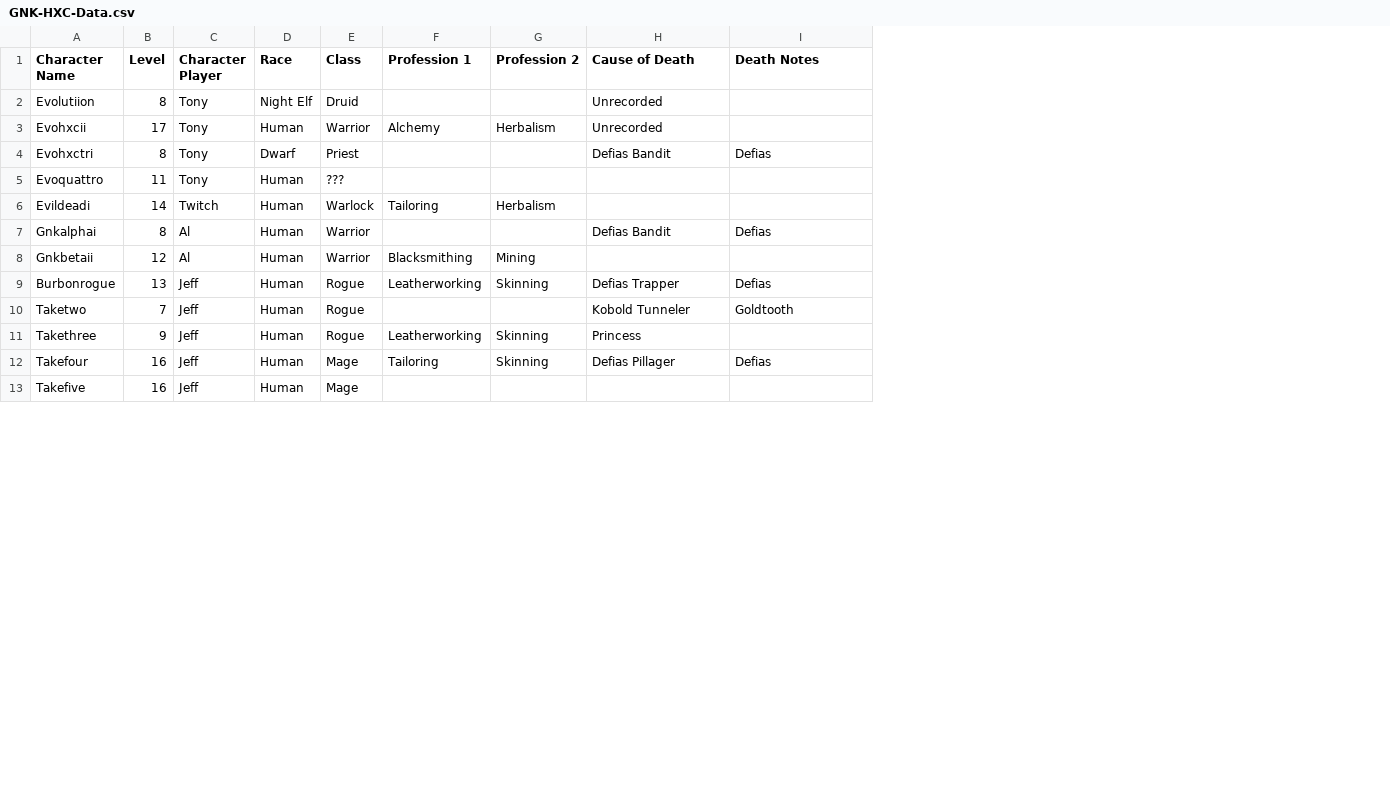
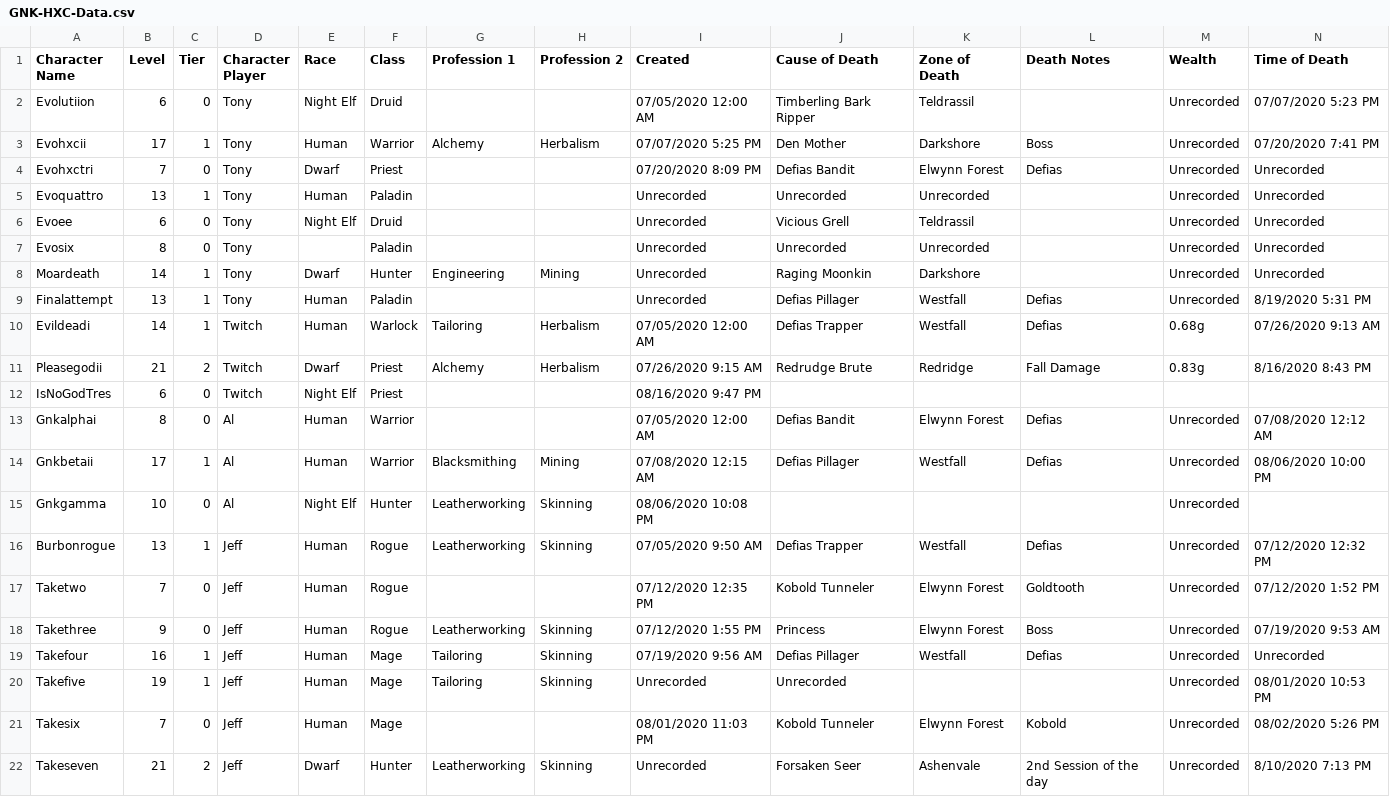
Before and after one commit to Twatch/GNK-HXC-Scripts, a CSV file: GNK-HXC-Data.csv, drawn as a sheet; only a part is shown; addresses are those after the commit; the diff covers the shown part only; the diff names each change by its address in the sheet, - before the commit and + after, or states it on an @@ line.

Commit message:
ORGANIZATION - Started splitting the Player-based stats into sub methods.  Next up to make those functions more generic

```diff
--- a/GNK-HXC-Data.csv
+++ b/GNK-HXC-Data.csv
+column C (Tier), rows 2-5: 0 | 1 | 0 | 1; row 10: 1; rows 13-14: 0 | 1; rows 16-20: 1 | 0 | 0 | 1 | 1
+column I (Created), rows 2-5: 07/05/2020 12:00 AM | 07/07/2020 5:25 PM | 07/20/2020 8:09 PM | Unrecorded; row 10: 07/05/2020 12:00 AM; rows 13-14: 07/05/2020 12:00 AM | 07/08/2020 12:15 AM; rows 16-20: 07/05/2020 9:50 AM | 07/12/2020 12:35 PM | 07/12/2020 1:55 PM | 07/19/2020 9:56 AM | Unrecorded
+column K (Zone of Death), rows 2-5: Teldrassil | Darkshore | Elwynn Forest | Unrecorded; row 10: Westfall; rows 13-14: Elwynn Forest | Westfall; rows 16-19: Westfall | Elwynn Forest | Elwynn Forest | Westfall
+column M (Wealth), rows 2-5: all Unrecorded; row 10: 0.68g; rows 13-14: Unrecorded | Unrecorded; rows 16-20: all Unrecorded
+column N (Time of Death), rows 2-5: 07/07/2020 5:23 PM | 07/20/2020 7:41 PM | Unrecorded | Unrecorded; row 10: 07/26/2020 9:13 AM; rows 13-14: 07/08/2020 12:12 AM | 08/06/2020 10:00 PM; rows 16-20: 07/12/2020 12:32 PM | 07/12/2020 1:52 PM | 07/19/2020 9:53 AM | Unrecorded | 08/01/2020 10:53 PM
-B2 (Level): 8
+B2 (Level): 6
-J2 (Cause of Death): Unrecorded
+J2 (Cause of Death): Timberling Bark Ripper
-J3 (Cause of Death): Unrecorded
+J3 (Cause of Death): Den Mother
-L3 (Death Notes): (empty)
+L3 (Death Notes): Boss
-B4 (Level): 8
+B4 (Level): 7
-B5 (Level): 11
+B5 (Level): 13
-F5 (Class): ???
+F5 (Class): Paladin
-J5 (Cause of Death): (empty)
+J5 (Cause of Death): Unrecorded
+row 6: Evoee | 6 | 0 | Tony | Night Elf | Druid |  |  | Unrecorded | Vicious Grell | Teldrassil |  | Unrecorded | Unrecorded
+row 7: Evosix | 8 | 0 | Tony |  | Paladin |  |  | Unrecorded | Unrecorded | Unrecorded |  | Unrecorded | Unrecorded
+row 8: Moardeath | 14 | 1 | Tony | Dwarf | Hunter | Engineering | Mining | Unrecorded | Raging Moonkin | Darkshore |  | Unrecorded | Unrecorded
+row 9: Finalattempt | 13 | 1 | Tony | Human | Paladin |  |  | Unrecorded | Defias Pillager | Westfall | Defias | Unrecorded | 8/19/2020 5:31 PM
-J10 (Cause of Death): (empty)
+J10 (Cause of Death): Defias Trapper
-L10 (Death Notes): (empty)
+L10 (Death Notes): Defias
+row 11: Pleasegodii | 21 | 2 | Twitch | Dwarf | Priest | Alchemy | Herbalism | 07/26/2020 9:15 AM | Redrudge Brute | Redridge | Fall Damage | 0.83g | 8/16/2020 8:43 PM
+row 12: IsNoGodTres | 6 | 0 | Twitch | Night Elf | Priest |  |  | 08/16/2020 9:47 PM
-B14 (Level): 12
+B14 (Level): 17
-J14 (Cause of Death): (empty)
+J14 (Cause of Death): Defias Pillager
-L14 (Death Notes): (empty)
+L14 (Death Notes): Defias
+row 15: Gnkgamma | 10 | 0 | Al | Night Elf | Hunter | Leatherworking | Skinning | 08/06/2020 10:08 PM |  |  |  | Unrecorded
-L18 (Death Notes): (empty)
+L18 (Death Notes): Boss
-B20 (Level): 16
+B20 (Level): 19
-G20 (Profession 1): (empty)
+G20 (Profession 1): Tailoring
-H20 (Profession 2): (empty)
+H20 (Profession 2): Skinning
-J20 (Cause of Death): (empty)
+J20 (Cause of Death): Unrecorded
+row 21: Takesix | 7 | 0 | Jeff | Human | Mage |  |  | 08/01/2020 11:03 PM | Kobold Tunneler | Elwynn Forest | Kobold | Unrecorded | 08/02/2020 5:26 PM
+row 22: Takeseven | 21 | 2 | Jeff | Dwarf | Hunter | Leatherworking | Skinning | Unrecorded | Forsaken Seer | Ashenvale | 2nd Session of the day | Unrecorded | 8/10/2020 7:13 PM
```
Also changed, not shown: 2 added rows and 6 edited cells elsewhere in this file, 2 other files.
